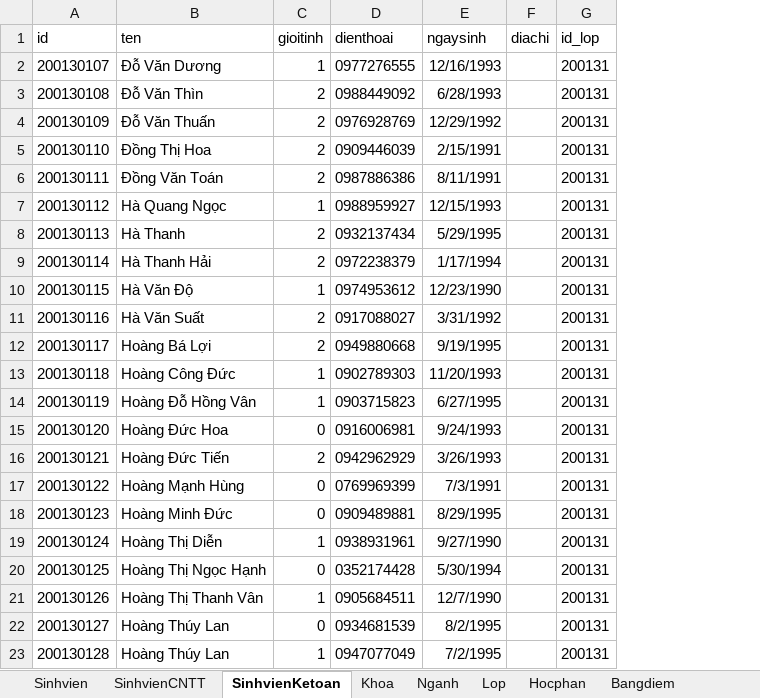
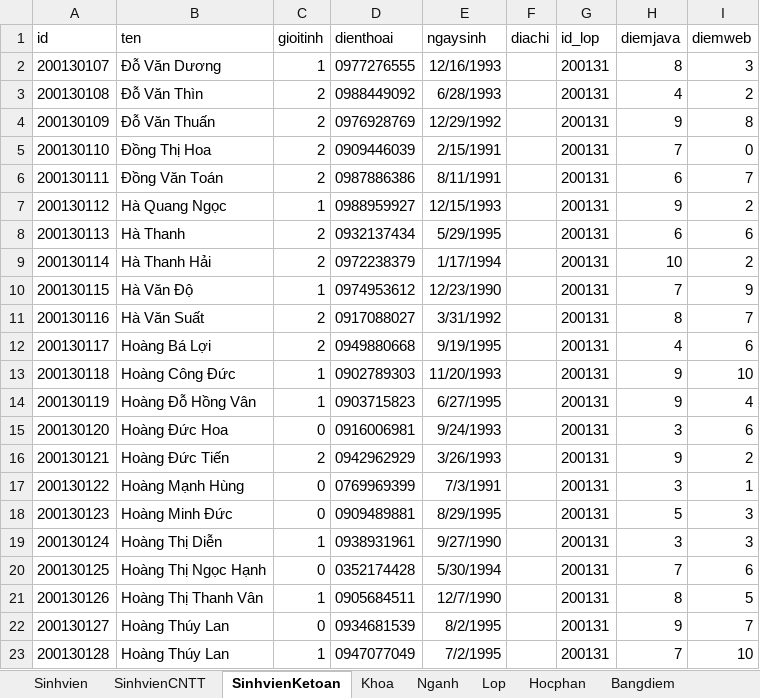
Before and after one commit to ngokimquy/quanlysinhvien, an Excel workbook: source/src/main/java/org/example/datasinhvien.xlsx, sheet SinhvienKetoan, drawn as a sheet; values as stored, in another font and other column widths than the file's, no borders; the diff names each change by its address in the sheet, - before the commit and + after, or states it on an @@ line.

Commit message:
cap nhat tinh nang sinhvien

```diff
--- a/source/src/main/java/org/example/datasinhvien.xlsx (sheet SinhvienKetoan)
+++ b/source/src/main/java/org/example/datasinhvien.xlsx (sheet SinhvienKetoan)
+column H (diemjava), rows 2-23: 8 | 4 | 9 | 7 | 6 | 9 | 6 | 10 | 7 | 8 | 4 | 9 | 9 | 3 | 9 | 3 | 5 | 3 | 7 | 8 | 9 | 7
+column I (diemweb), rows 2-23: 3 | 2 | 8 | 0 | 7 | 2 | 6 | 2 | 9 | 7 | 6 | 10 | 4 | 6 | 2 | 1 | 3 | 3 | 6 | 5 | 7 | 10
```
Also changed, not shown: sheet SinhvienCNTT, 5 other files.
